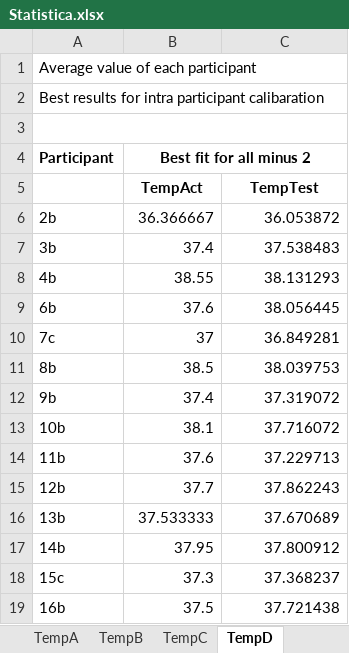
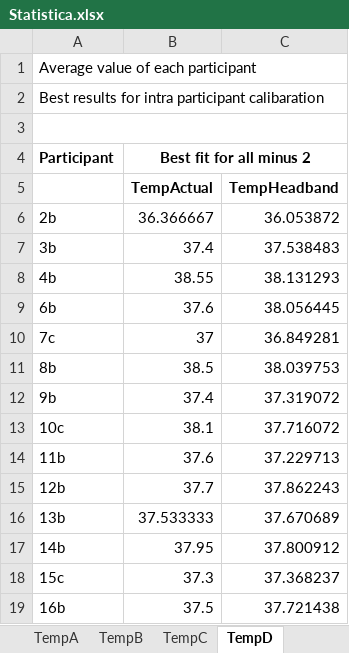
Before and after one commit to AndreBestbier/DataAnalysis, an Excel workbook: Excels/Statistica.xlsx, sheet TempD, drawn as a sheet; values as stored, in another font and other column widths than the file's, no borders; removed rows and columns are numbered as before the commit, all else as after; the diff names each change by its address in the sheet, - before the commit and + after, or states it on an @@ line.

Commit message:
Statistica xls updated
Heart beat period
Average HR
Temp
Function to plot ICC graphs

```diff
--- a/Excels/Statistica.xlsx (sheet TempD)
+++ b/Excels/Statistica.xlsx (sheet TempD)
-row 5:  | TempAct | TempTest
+row 5:  | TempActual | TempHeadband
-A13 (Participant): 10b
+A13 (Participant): 10c
```
Also changed, not shown: sheet HeartPeriod, sheet HeartBeats, sheet TempC, sheet TempA, sheet TempB, other sheet tabs, Excels/Analysis_Trial1.xlsx, 36 other files.
